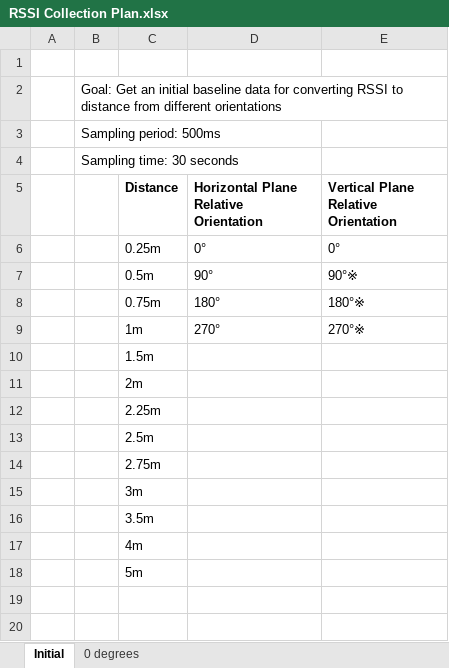
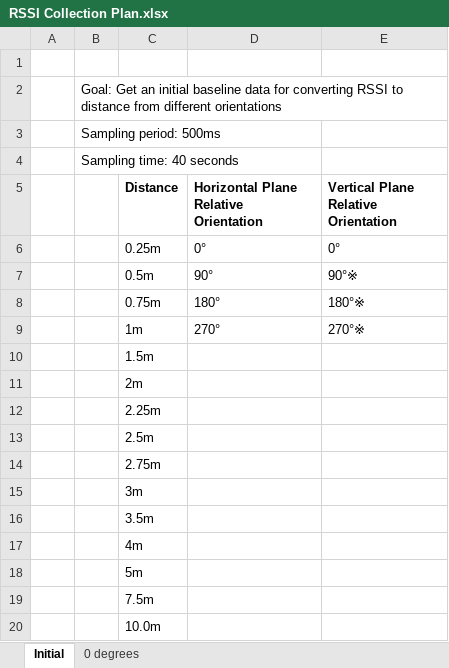
Before and after one commit to nacansino/distance_sensing_ble, an Excel workbook: data/RSSI Collection Plan.xlsx, sheet Initial, drawn as a sheet; values as stored, in another font and other column widths than the file's, no borders; charts and pictures not drawn; the diff names each change by its address in the sheet, - before the commit and + after, or states it on an @@ line.

```diff
--- a/data/RSSI Collection Plan.xlsx (sheet Initial)
+++ b/data/RSSI Collection Plan.xlsx (sheet Initial)
-B4: Sampling time: 30 seconds
+B4: Sampling time: 40 seconds
+row 19:  |  | 7.5m
+row 20:  |  | 10.0m
```
Also changed, not shown: sheet 0 degrees, charts or pictures, 3 other files.
